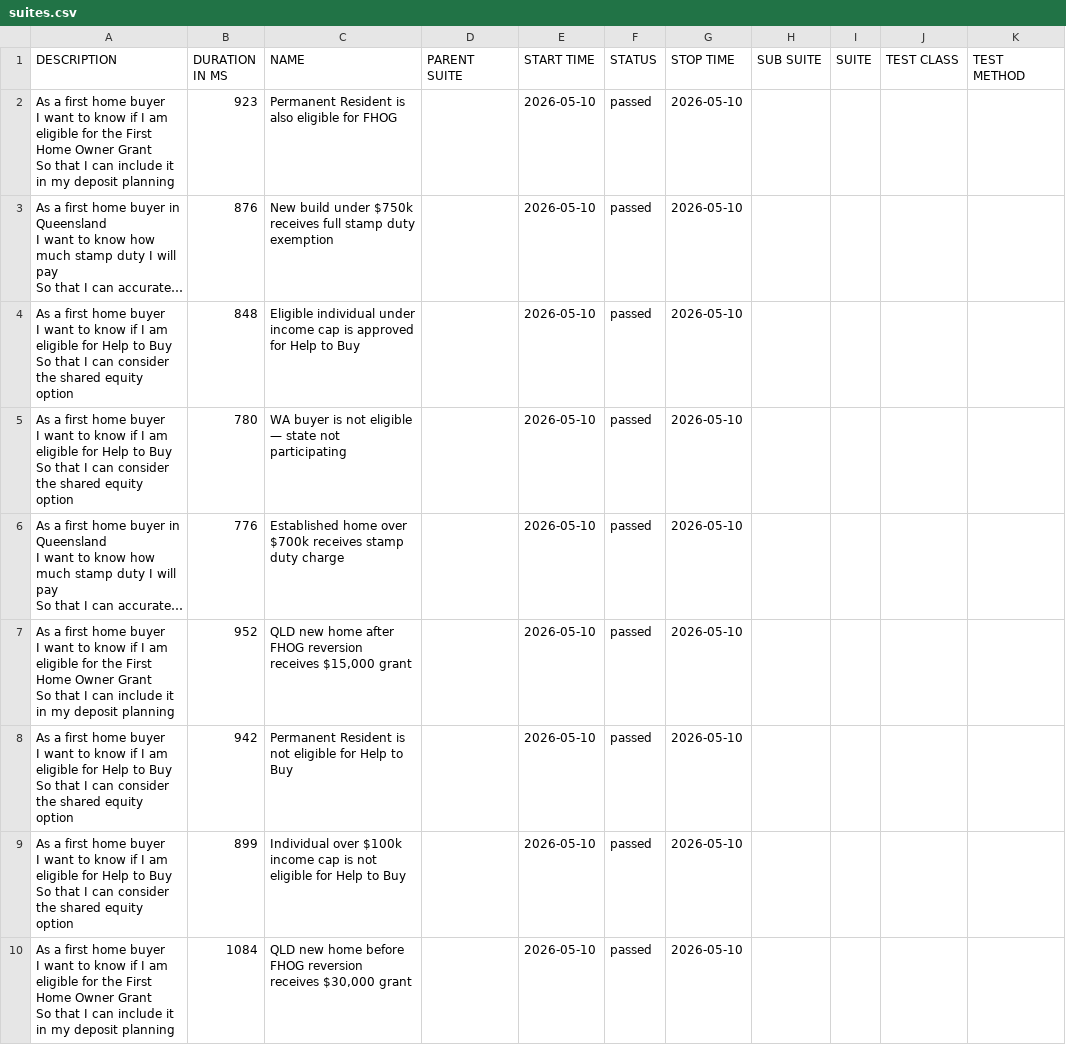
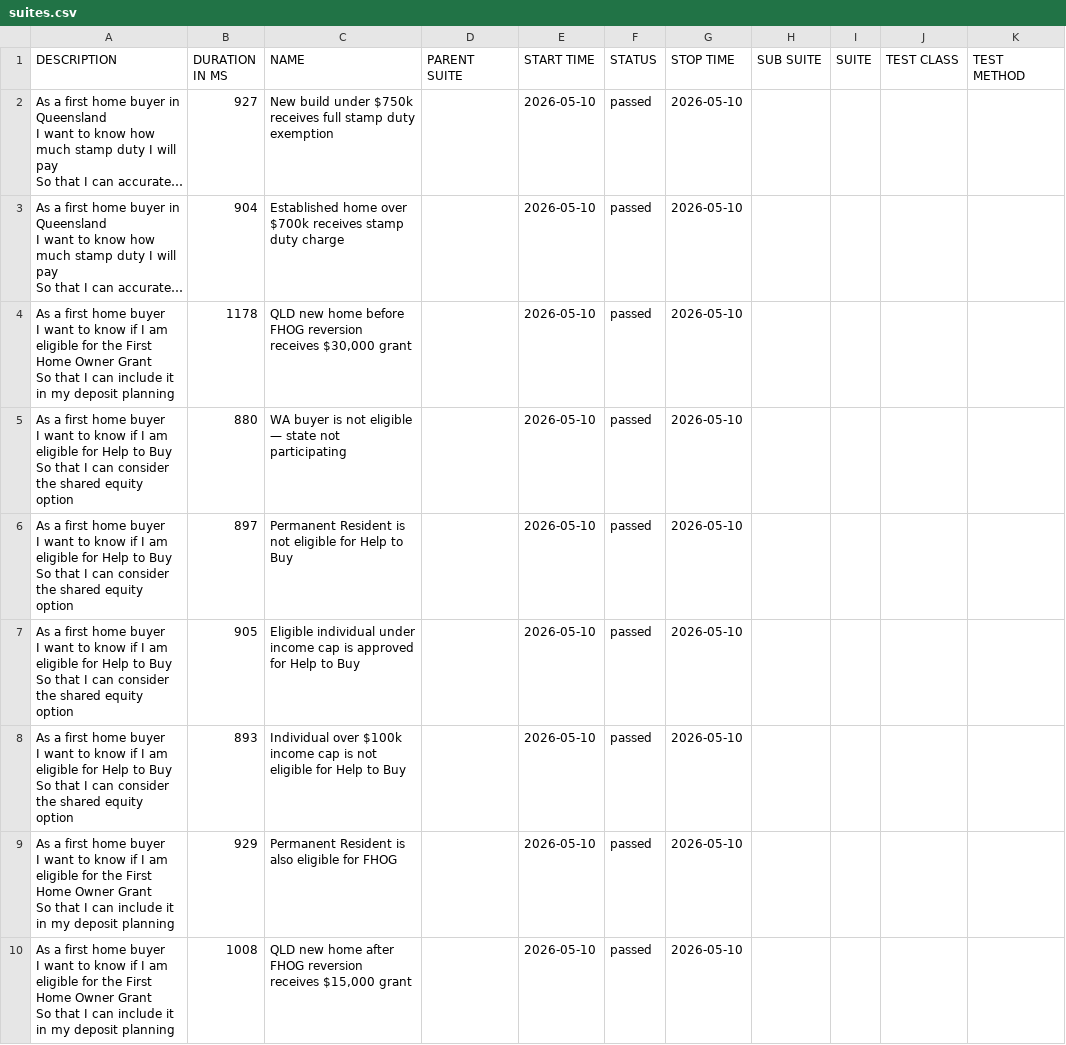
Before and after one commit to imon-buragohain/myfingoal-automation, a CSV file: latest/data/suites.csv, drawn as a sheet; long unchanged cells end in …; removed rows and columns are numbered as before the commit, all else as after; ↵ is a line break in a cell; the diff names each change by its address in the sheet, - before the commit and + after, or states it on an @@ line.

```diff
--- a/latest/data/suites.csv
+++ b/latest/data/suites.csv
-row 2: As a first home buyer ↵ I want to know if I am eligible for the First Home Owner Grant ↵ So that I can include it in my deposit planning | 923 | Permanent Resident is also eligible for FHOG |  | 2026-05-10 | passed | 2026-05-10
-B2 (DURATION IN MS): 876
+B2 (DURATION IN MS): 927
-row 4: As a first home buyer ↵ I want to know if I am eligible for Help to Buy ↵ So that I can consider the shared equity option | 848 | Eligible individual under income cap is approved for Help to Buy |  | 2026-05-10 | passed | 2026-05-10
-row 5: As a first home buyer ↵ I want to know if I am eligible for Help to Buy ↵ So that I can consider the shared equity option | 780 | WA buyer is not eligible — state not participating |  | 2026-05-10 | passed | 2026-05-10
-B3 (DURATION IN MS): 776
+B3 (DURATION IN MS): 904
-B4 (DURATION IN MS): 952
+B4 (DURATION IN MS): 1178
-C4 (NAME): …new home after FHOG reversion receives $15,000 grant
+C4 (NAME): …new home before FHOG reversion receives $30,000 grant
+row 5: As a first home buyer ↵ I want to know if I am eligible for Help to Buy ↵ So that I can consider the shared equity option | 880 | WA buyer is not eligible — state not participating |  | 2026-05-10 | passed | 2026-05-10
-B6 (DURATION IN MS): 942
+B6 (DURATION IN MS): 897
+row 7: As a first home buyer ↵ I want to know if I am eligible for Help to Buy ↵ So that I can consider the shared equity option | 905 | Eligible individual under income cap is approved for Help to Buy |  | 2026-05-10 | passed | 2026-05-10
-B8 (DURATION IN MS): 899
+B8 (DURATION IN MS): 893
+row 9: As a first home buyer ↵ I want to know if I am eligible for the First Home Owner Grant ↵ So that I can include it in my deposit planning | 929 | Permanent Resident is also eligible for FHOG |  | 2026-05-10 | passed | 2026-05-10
-B10 (DURATION IN MS): 1084
+B10 (DURATION IN MS): 1008
-C10 (NAME): …new home before FHOG reversion receives $30,000 grant
+C10 (NAME): …new home after FHOG reversion receives $15,000 grant
```
Also changed, not shown: 33 other files.
